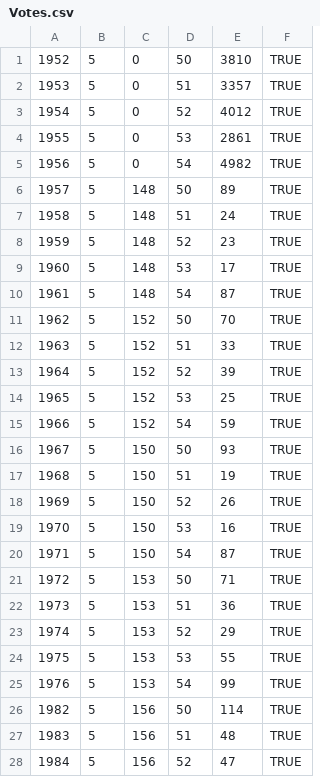
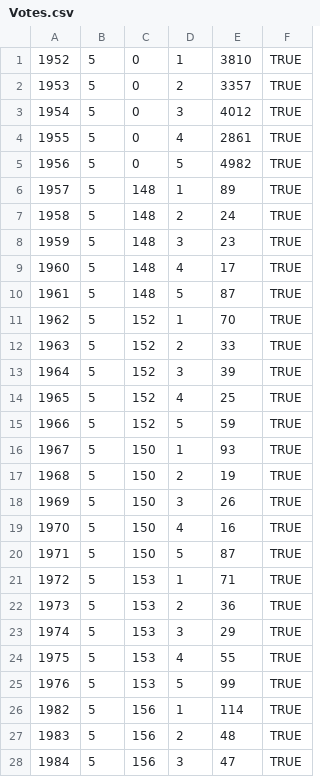
Before and after one commit to ryanatwork/SCElection, a CSV file: data/Votes.csv, drawn as a sheet; only a part is shown; the diff covers the shown part only.

Commit message:
Update vote data to current candidate id

```diff
--- a/data/Votes.csv
+++ b/data/Votes.csv
@@ -1,28 +1,28 @@
-1952,5,0,50,3810,TRUE
-1953,5,0,51,3357,TRUE
-1954,5,0,52,4012,TRUE
-1955,5,0,53,2861,TRUE
-1956,5,0,54,4982,TRUE
-1957,5,148,50,89,TRUE
-1958,5,148,51,24,TRUE
-1959,5,148,52,23,TRUE
-1960,5,148,53,17,TRUE
-1961,5,148,54,87,TRUE
-1962,5,152,50,70,TRUE
-1963,5,152,51,33,TRUE
-1964,5,152,52,39,TRUE
-1965,5,152,53,25,TRUE
-1966,5,152,54,59,TRUE
-1967,5,150,50,93,TRUE
-1968,5,150,51,19,TRUE
-1969,5,150,52,26,TRUE
-1970,5,150,53,16,TRUE
-1971,5,150,54,87,TRUE
-1972,5,153,50,71,TRUE
-1973,5,153,51,36,TRUE
-1974,5,153,52,29,TRUE
-1975,5,153,53,55,TRUE
-1976,5,153,54,99,TRUE
-1982,5,156,50,114,TRUE
-1983,5,156,51,48,TRUE
-1984,5,156,52,47,TRUE
+1952,5,0,1,3810,TRUE
+1953,5,0,2,3357,TRUE
+1954,5,0,3,4012,TRUE
+1955,5,0,4,2861,TRUE
+1956,5,0,5,4982,TRUE
+1957,5,148,1,89,TRUE
+1958,5,148,2,24,TRUE
+1959,5,148,3,23,TRUE
+1960,5,148,4,17,TRUE
+1961,5,148,5,87,TRUE
+1962,5,152,1,70,TRUE
+1963,5,152,2,33,TRUE
+1964,5,152,3,39,TRUE
+1965,5,152,4,25,TRUE
+1966,5,152,5,59,TRUE
+1967,5,150,1,93,TRUE
+1968,5,150,2,19,TRUE
+1969,5,150,3,26,TRUE
+1970,5,150,4,16,TRUE
+1971,5,150,5,87,TRUE
+1972,5,153,1,71,TRUE
+1973,5,153,2,36,TRUE
+1974,5,153,3,29,TRUE
+1975,5,153,4,55,TRUE
+1976,5,153,5,99,TRUE
+1982,5,156,1,114,TRUE
+1983,5,156,2,48,TRUE
+1984,5,156,3,47,TRUE
```
Also changed, not shown: 122 edited cells elsewhere in this file.
